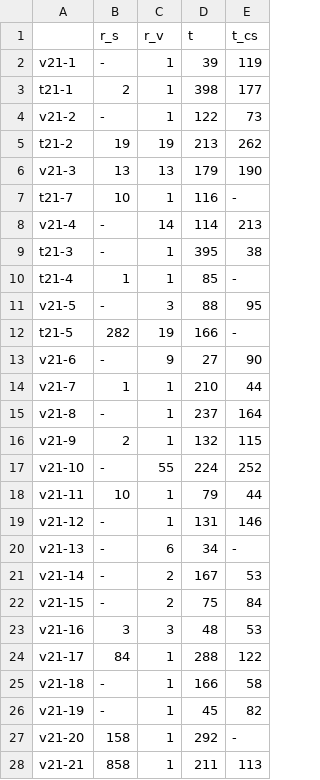
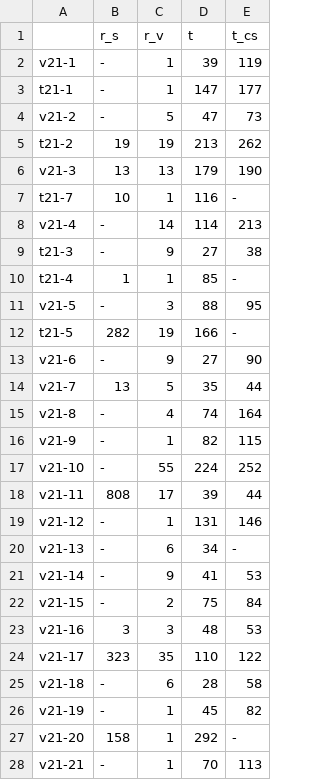
Before and after one commit to vGsteiger/VBS-Analysis, a CSV file: code/csv/CollageHunter_calc.csv, drawn as a sheet.

```diff
--- a/code/csv/CollageHunter_calc.csv
+++ b/code/csv/CollageHunter_calc.csv
@@ -2,4 +2,4 @@
 v21-1,-,1,39,119
-t21-1,2,1,398,177
-v21-2,-,1,122,73
+t21-1,-,1,147,177
+v21-2,-,5,47,73
 t21-2,19,19,213,262
@@ -8,3 +8,3 @@ t21-7,10,1,116,-
 v21-4,-,14,114,213
-t21-3,-,1,395,38
+t21-3,-,9,27,38
 t21-4,1,1,85,-
@@ -13,16 +13,16 @@ t21-5,282,19,166,-
 v21-6,-,9,27,90
-v21-7,1,1,210,44
-v21-8,-,1,237,164
-v21-9,2,1,132,115
+v21-7,13,5,35,44
+v21-8,-,4,74,164
+v21-9,-,1,82,115
 v21-10,-,55,224,252
-v21-11,10,1,79,44
+v21-11,808,17,39,44
 v21-12,-,1,131,146
 v21-13,-,6,34,-
-v21-14,-,2,167,53
+v21-14,-,9,41,53
 v21-15,-,2,75,84
 v21-16,3,3,48,53
-v21-17,84,1,288,122
-v21-18,-,1,166,58
+v21-17,323,35,110,122
+v21-18,-,6,28,58
 v21-19,-,1,45,82
 v21-20,158,1,292,-
-v21-21,858,1,211,113
+v21-21,-,1,70,113
```
Also changed, not shown: code/csv/LegacySOMHunter_calc.csv, code/csv/VERGE_calc.csv, 9 other files.
